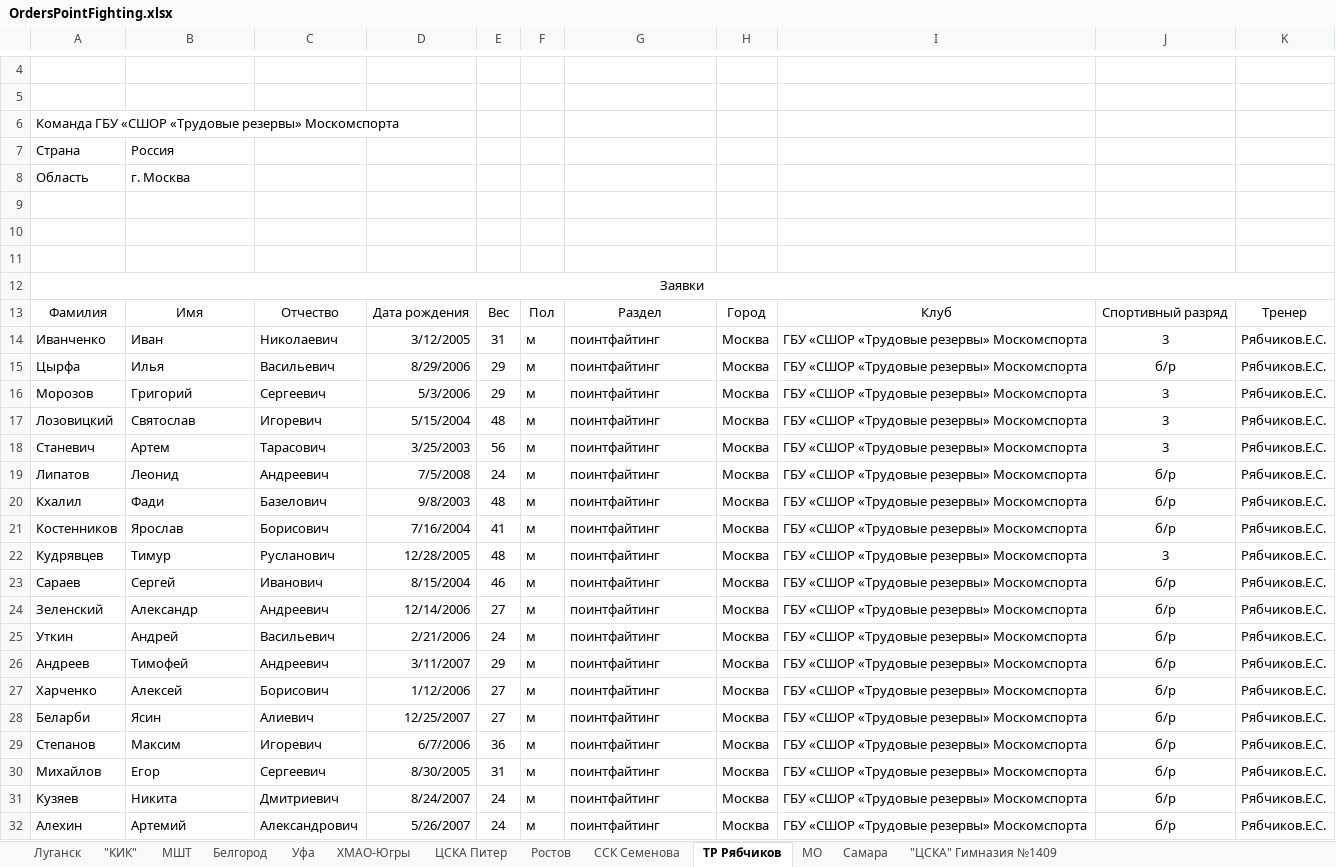
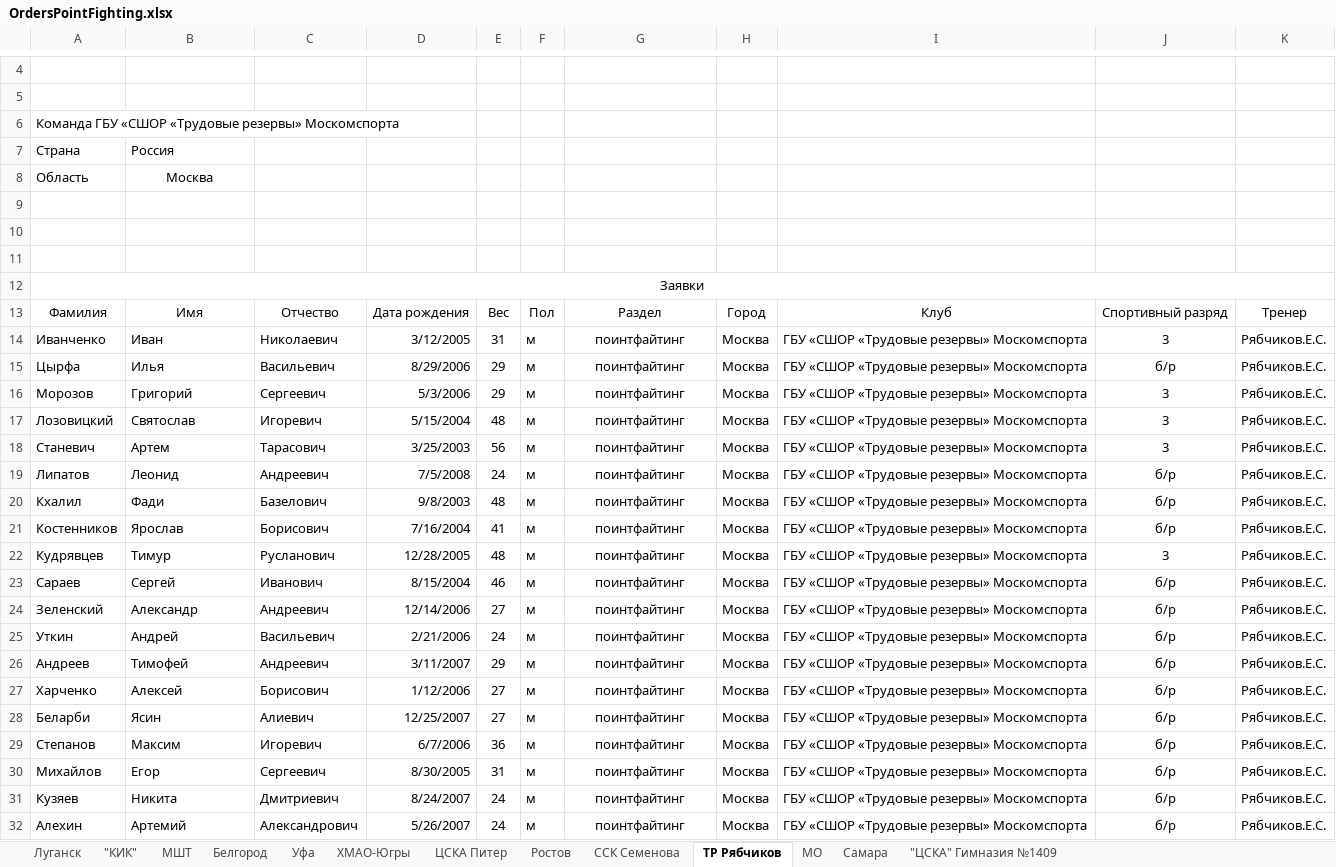
Before and after one commit to BarsukAlexey/xelarogi, an Excel workbook: OrdersPointFighting.xlsx, sheet ТР Рябчиков, drawn as a sheet; only a part is shown, gaps mark what is left out; values as stored, in another font and other column widths than the file's, no borders; the diff names each change by its address in the sheet, - before the commit and + after, or states it on an @@ line.

```diff
--- a/OrdersPointFighting.xlsx (sheet ТР Рябчиков)
+++ b/OrdersPointFighting.xlsx (sheet ТР Рябчиков)
-B8: г. Москва
+B8: Москва
-B8 alignment: left
+B8 alignment: center
-G14:G32 alignment: left
+G14:G32 alignment: center
```
Also changed, not shown: sheet Самара, sheet МШТ, sheet Луганск, sheet Белгород, sheet ССК Семенова, sheet ЦСКА Питер, 6 more sheets, Orders.xlsx, 50 other files.
